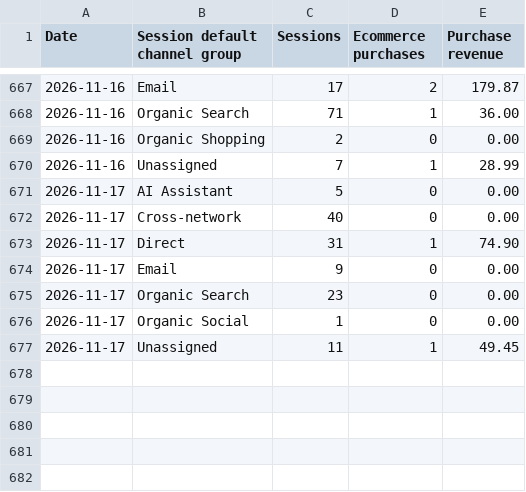
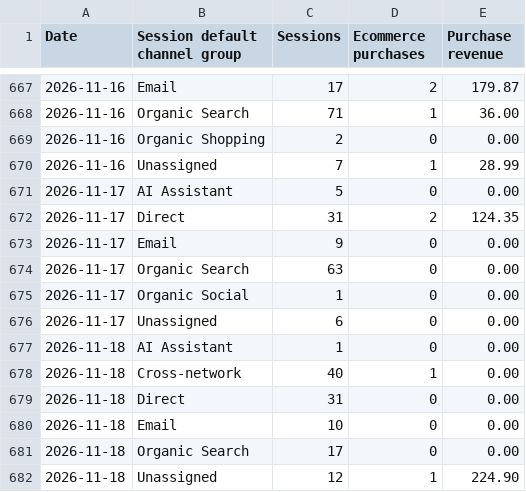
Before and after one commit to s2nnews/puzzles, a CSV file: dashboard/channels.csv, drawn as a sheet; only a part is shown, gaps mark what is left out.

```diff
--- a/dashboard/channels.csv
+++ b/dashboard/channels.csv
@@ -671,7 +671,12 @@ Date,Session default channel group,Sessions,Ecommerce purchases,Purchase revenue
 2026-11-17,AI Assistant,5,0,0.00
-2026-11-17,Cross-network,40,0,0.00
-2026-11-17,Direct,31,1,74.90
+2026-11-17,Direct,31,2,124.35
 2026-11-17,Email,9,0,0.00
-2026-11-17,Organic Search,23,0,0.00
+2026-11-17,Organic Search,63,0,0.00
 2026-11-17,Organic Social,1,0,0.00
-2026-11-17,Unassigned,11,1,49.45
+2026-11-17,Unassigned,6,0,0.00
+2026-11-18,AI Assistant,1,0,0.00
+2026-11-18,Cross-network,40,1,0.00
+2026-11-18,Direct,31,0,0.00
+2026-11-18,Email,10,0,0.00
+2026-11-18,Organic Search,17,0,0.00
+2026-11-18,Unassigned,12,1,224.90
```
Also changed, not shown: dashboard/porter_feed.csv, dashboard/search-console.csv.
